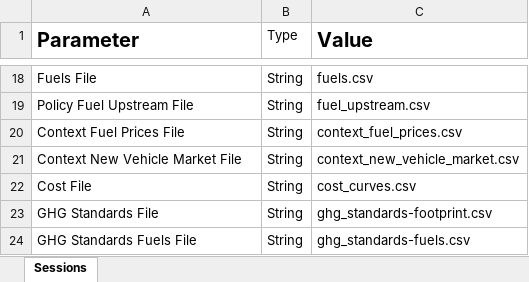
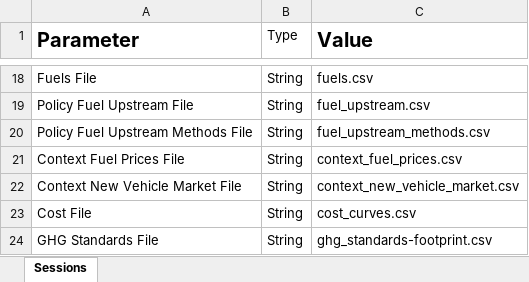
Before and after one commit to USEPA/EPA_OMEGA_Model, an Excel workbook: usepa_omega2/test_inputs/single_session_batch.xlsx, sheet Sessions, drawn as a sheet; only a part is shown, gaps mark what is left out; the shorter side is filled out with more unchanged rows; values as stored, in another font and other column widths than the file's, no borders; the diff names each change by its address in the sheet, - before the commit and + after, or states it on an @@ line.

```diff
--- a/usepa_omega2/test_inputs/single_session_batch.xlsx (sheet Sessions)
+++ b/usepa_omega2/test_inputs/single_session_batch.xlsx (sheet Sessions)
+row 20: Policy Fuel Upstream Methods File | String | fuel_upstream_methods.csv
```
Also changed, not shown: usepa_omega2/test_inputs/multiple_session_batch.xlsx, 9 other files.
